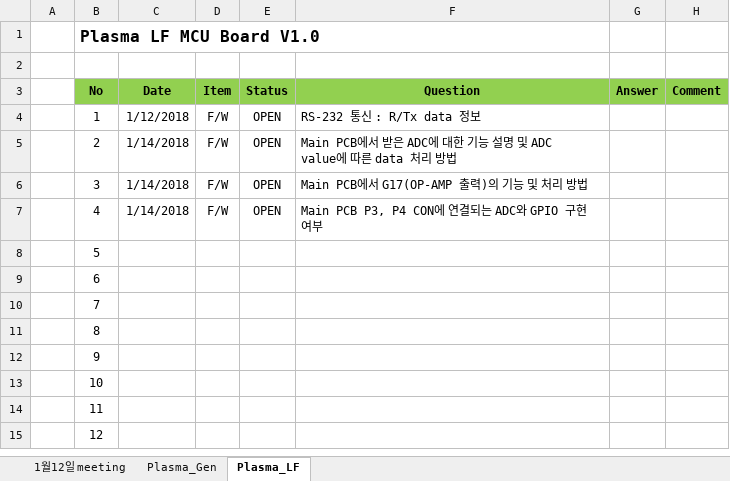
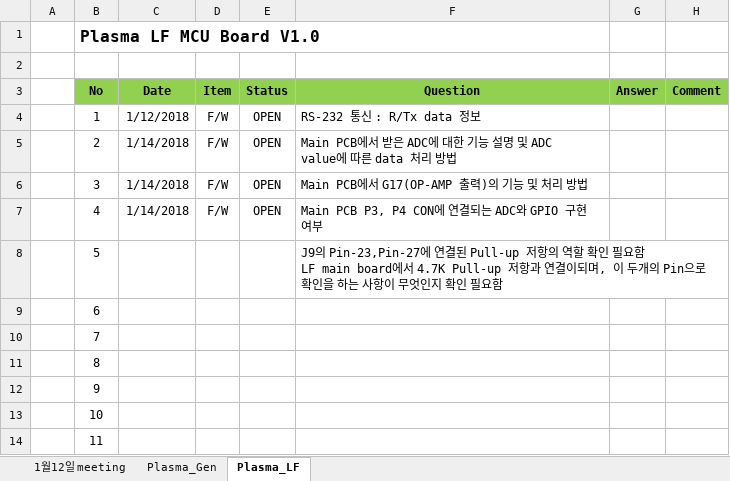
Before and after one commit to ArvidJoung/Plasma_Gen, an Excel workbook: 0_DOC/Plasma_Gen_Q&A_list_20171127.xlsx, sheet Plasma_LF, drawn as a sheet; only a part is shown; the shorter side is filled out with more unchanged rows; values as stored, in another font and other column widths than the file's, no borders; ↵ is a line break in a cell; the diff names each change by its address in the sheet, - before the commit and + after, or states it on an @@ line.

Commit message:
DOC - Q&A list update

```diff
--- a/0_DOC/Plasma_Gen_Q&A_list_20171127.xlsx (sheet Plasma_LF)
+++ b/0_DOC/Plasma_Gen_Q&A_list_20171127.xlsx (sheet Plasma_LF)
-F8 (Question): (empty)
+F8 (Question): J9의 Pin-23,Pin-27에 연결된 Pull-up 저항의 역할 확인 필요함 ↵ LF main board에서 4.7K Pull-up 저항과 연결이되며, 이 두개의 Pin으로 확인을 하는 사항이 무엇인지 확인 필요함
```
Also changed, not shown: 1 other file.
